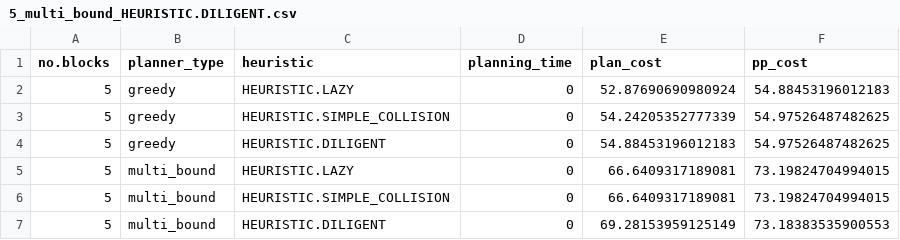
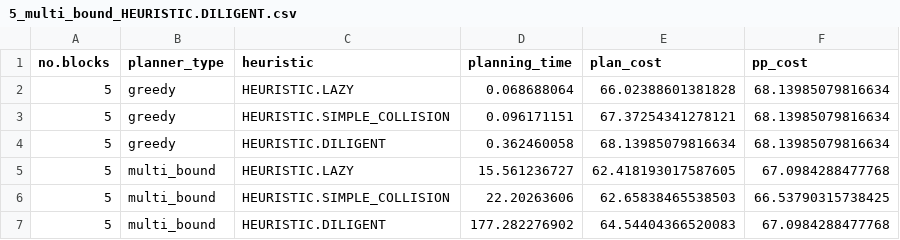
Before and after one commit to RareCentipede/modular_contruction_task_planner, a CSV file: modular_construction_task_planner/modular_construction_task_planner/results/5_multi_bound_HEURISTIC.DILIGENT.csv, drawn as a sheet.

Commit message:
More results.

```diff
--- a/modular_construction_task_planner/modular_construction_task_planner/results/5_multi_bound_HEURISTIC.DILIGENT.csv
+++ b/modular_construction_task_planner/modular_construction_task_planner/results/5_multi_bound_HEURISTIC.DILIGENT.csv
@@ -1,7 +1,7 @@
 no.blocks,planner_type,heuristic,planning_time,plan_cost,pp_cost
-5,greedy,HEURISTIC.LAZY,0,52.87690690980924,54.88453196012183
-5,greedy,HEURISTIC.SIMPLE_COLLISION,0,54.24205352777339,54.97526487482625
-5,greedy,HEURISTIC.DILIGENT,0,54.88453196012183,54.97526487482625
-5,multi_bound,HEURISTIC.LAZY,0,66.6409317189081,73.19824704994015
-5,multi_bound,HEURISTIC.SIMPLE_COLLISION,0,66.6409317189081,73.19824704994015
-5,multi_bound,HEURISTIC.DILIGENT,0,69.28153959125149,73.18383535900553
+5,greedy,HEURISTIC.LAZY,0.068688064,66.02388601381828,68.13985079816634
+5,greedy,HEURISTIC.SIMPLE_COLLISION,0.096171151,67.37254341278121,68.13985079816634
+5,greedy,HEURISTIC.DILIGENT,0.362460058,68.13985079816634,68.13985079816634
+5,multi_bound,HEURISTIC.LAZY,15.561236727,62.418193017587605,67.0984288477768
+5,multi_bound,HEURISTIC.SIMPLE_COLLISION,22.20263606,62.65838465538503,66.53790315738425
+5,multi_bound,HEURISTIC.DILIGENT,177.282276902,64.54404366520083,67.0984288477768
```
Also changed, not shown: modular_construction_task_planner/modular_construction_task_planner/results/5_greedy_HEURISTIC.DILIGENT.csv, modular_construction_task_planner/modular_construction_task_planner/results/5_greedy_HEURISTIC.SIMPLE_COLLISION.csv, 29 other files.
